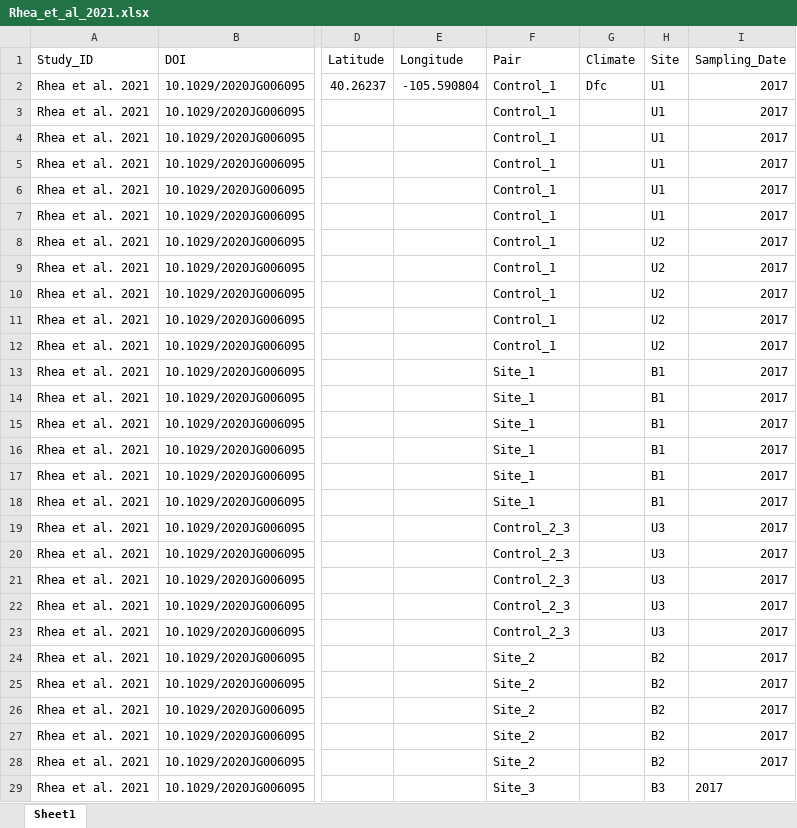
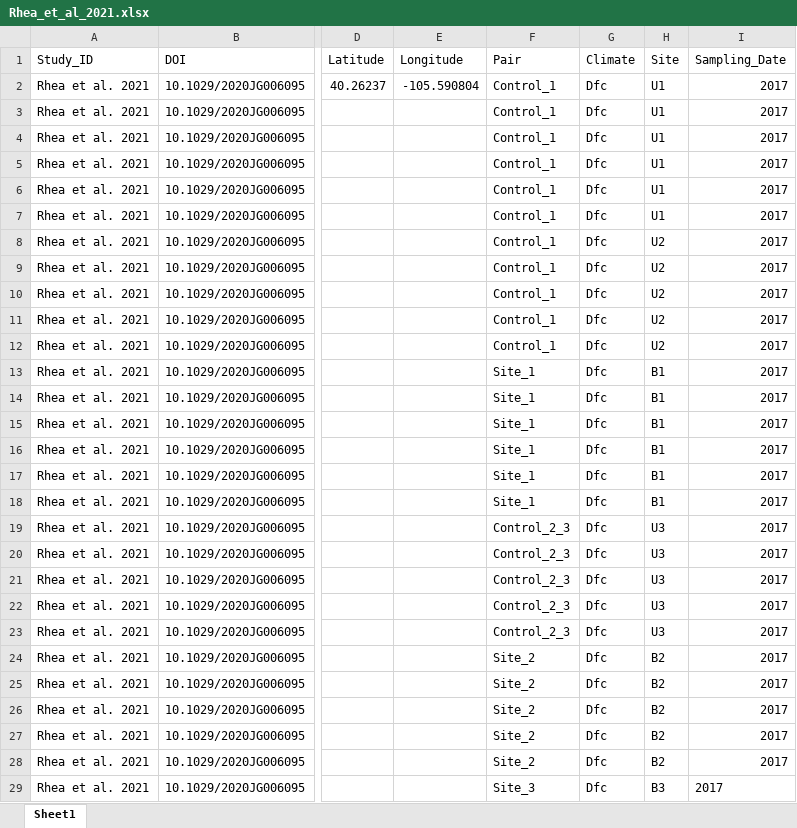
Before and after one commit to river-corridors-sfa/rc_sfa-rc-3-wenas-modeling, an Excel workbook: Lit_Review_Fig/FireMeta_Rproj/inputs/Studies/Rhea_et_al_2021/Rhea_et_al_2021.xlsx, sheet Sheet1, drawn as a sheet; only a part is shown, gaps mark what is left out; values as stored, in another font and other column widths than the file's, no borders; the diff covers the shown part only; the diff names each change by its address in the sheet, - before the commit and + after, or states it on an @@ line.

```diff
--- a/Lit_Review_Fig/FireMeta_Rproj/inputs/Studies/Rhea_et_al_2021/Rhea_et_al_2021.xlsx (sheet Sheet1)
+++ b/Lit_Review_Fig/FireMeta_Rproj/inputs/Studies/Rhea_et_al_2021/Rhea_et_al_2021.xlsx (sheet Sheet1)
-G3:G29 (Climate): (empty)
+G3:G29 (Climate): Dfc
```
Also changed, not shown: 5 edited cells elsewhere in this sheet, Lit_Review_Fig/FireMeta_Rproj/inputs/Studies/Hall_Lombardozzi_2008/Hall_Lombardozzi_2018.xlsx, Lit_Review_Fig/FireMeta_Rproj/inputs/StudiesData_Table1.xlsx, 21 other files.
